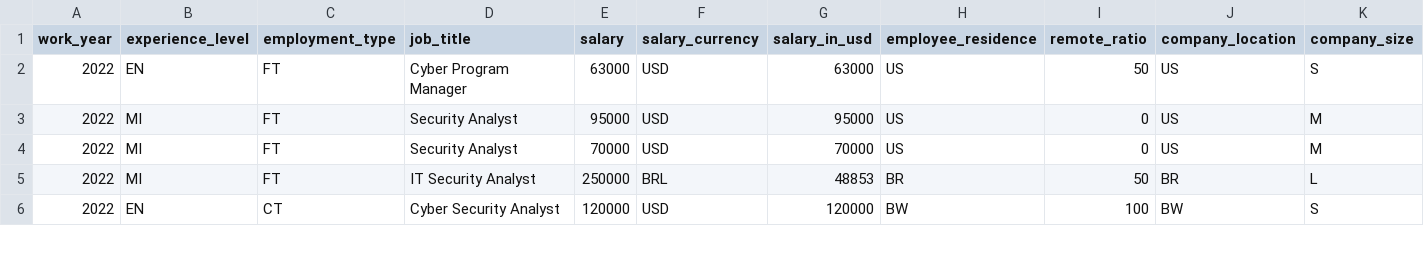
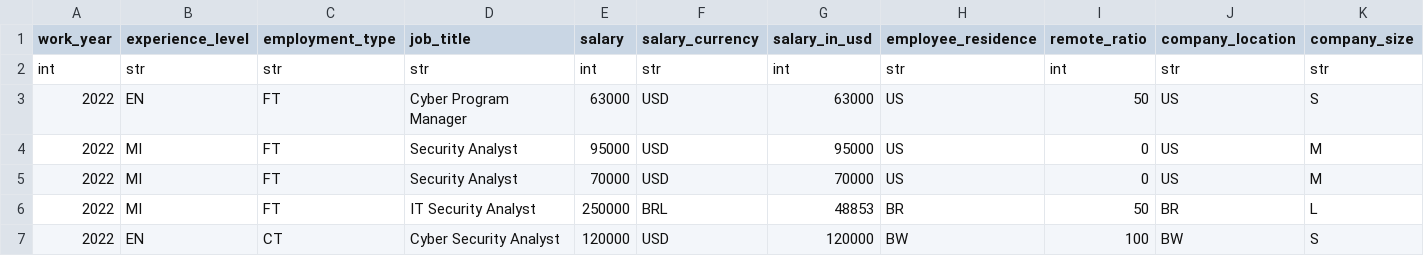
Before and after one commit to 18ph4/proggold_formative_1, a CSV file: static/salaries_cyber.csv, drawn as a sheet; only a part is shown.

Commit message:
add column types to csv

```diff
--- a/static/salaries_cyber.csv
+++ b/static/salaries_cyber.csv
@@ -1,2 +1,3 @@
 work_year,experience_level,employment_type,job_title,salary,salary_currency,salary_in_usd,employee_residence,remote_ratio,company_location,company_size
+int, str, str, str, int, str, int, str, int, str, str
 2022,EN,FT,Cyber Program Manager,63000,USD,63000,US,50,US,S
```
